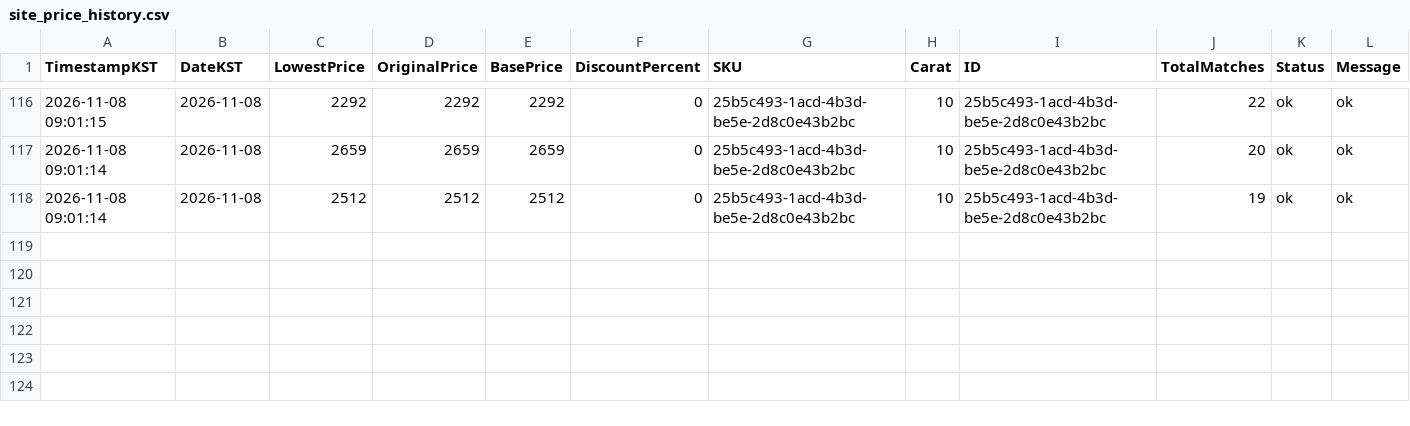
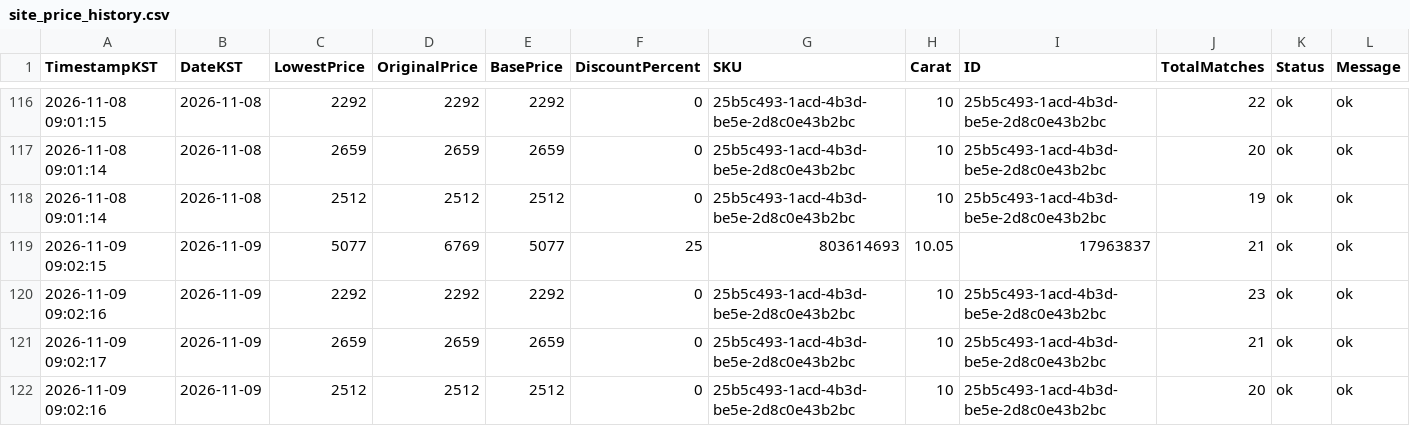
Before and after one commit to Ikboong/LooseGrownDiamondPriceTrackerCpp, a CSV file: data/site_price_history.csv, drawn as a sheet; only a part is shown, gaps mark what is left out; rows hold the shown columns only; the diff names each change by its address in the sheet, - before the commit and + after, or states it on an @@ line.

```diff
--- a/data/site_price_history.csv
+++ b/data/site_price_history.csv
+row 119: 2026-11-09 09:02:15 | 2026-11-09 | 5077 | 6769 | 5077 | 25 | 803614693 | 10.05 | 17963837 | 21 | ok | ok
+row 120: 2026-11-09 09:02:16 | 2026-11-09 | 2292 | 2292 | 2292 | 0 | 25b5c493-1acd-4b3d-be5e-2d8c0e43b2bc | 10 | 25b5c493-1acd-4b3d-be5e-2d8c0e43b2bc | 23 | ok | ok
+row 121: 2026-11-09 09:02:17 | 2026-11-09 | 2659 | 2659 | 2659 | 0 | 25b5c493-1acd-4b3d-be5e-2d8c0e43b2bc | 10 | 25b5c493-1acd-4b3d-be5e-2d8c0e43b2bc | 21 | ok | ok
+row 122: 2026-11-09 09:02:16 | 2026-11-09 | 2512 | 2512 | 2512 | 0 | 25b5c493-1acd-4b3d-be5e-2d8c0e43b2bc | 10 | 25b5c493-1acd-4b3d-be5e-2d8c0e43b2bc | 20 | ok | ok
```
Also changed, not shown: data/loosegrown_price_history.csv, 2 other files.
